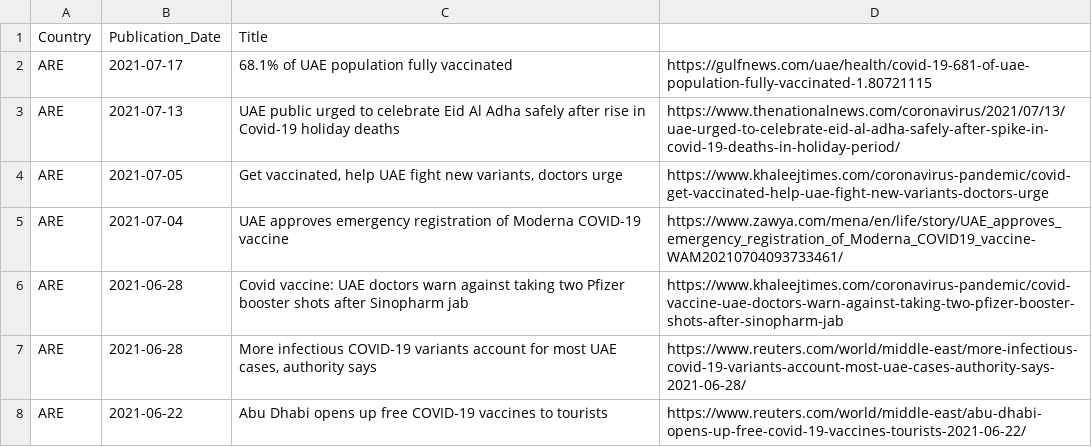
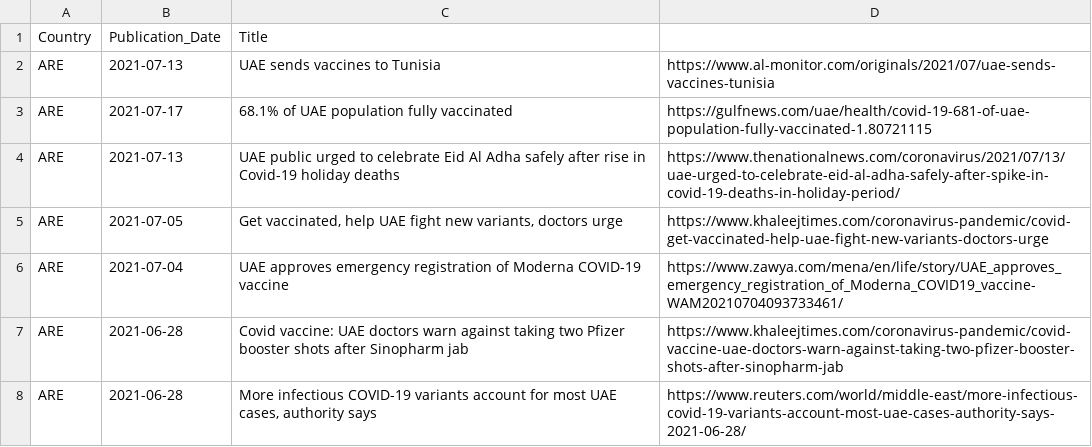
Before and after one commit to inception-labs/covid-vaccine-mena, a CSV file: Media/ARE.csv, drawn as a sheet; only a part is shown; the shorter side is filled out with more unchanged rows.

Commit message:
Update ARE.csv

```diff
--- a/Media/ARE.csv
+++ b/Media/ARE.csv
@@ -1,2 +1,3 @@
 Country, Publication_Date,Title,
+ARE,2021-07-13,"UAE sends vaccines to Tunisia","https://www.al-monitor.com/originals/2021/07/uae-sends-vaccines-tunisia"
 ARE,2021-07-17,"68.1% of UAE population fully vaccinated","https://gulfnews.com/uae/health/covid-19-681-of-uae-population-fully-vaccinated-1.80721115"
```
